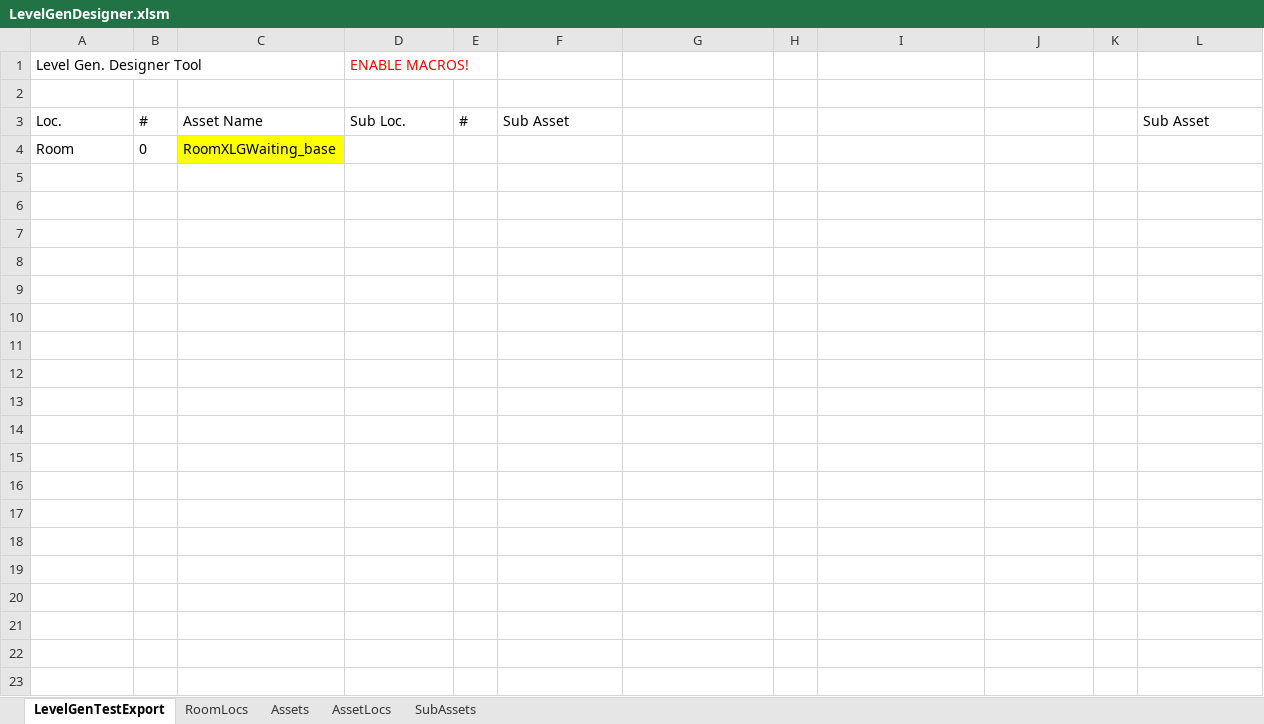
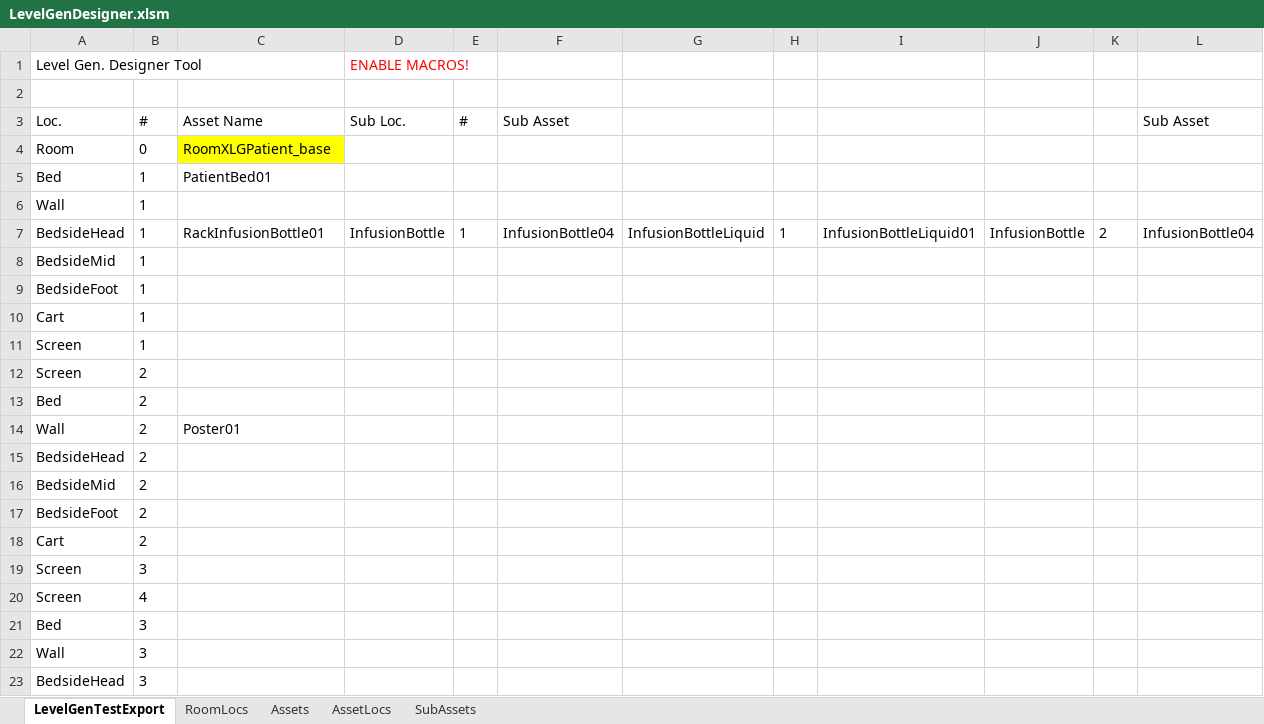
Before and after one commit to AndyKennedy-Github/BloodTransfusion, an Excel workbook: BT/Assets/StreamingAssets/LevelGen/LevelGenDesigner.xlsm, sheet LevelGenTestExport, drawn as a sheet; only a part is shown; values as stored, in another font and other column widths than the file's, no borders; charts and pictures not drawn; rows hold the shown columns only; the diff covers the shown part only; the diff names each change by its address in the sheet, - before the commit and + after, or states it on an @@ line.

Commit message:
Update to the update
Test room for migrating scene 02 functionality broke during merge. Need to recreate level from scratch.

```diff
--- a/BT/Assets/StreamingAssets/LevelGen/LevelGenDesigner.xlsm (sheet LevelGenTestExport)
+++ b/BT/Assets/StreamingAssets/LevelGen/LevelGenDesigner.xlsm (sheet LevelGenTestExport)
-C4: RoomXLGWaiting_base
+C4: RoomXLGPatient_base
+row 5: Bed | 1 | PatientBed01
+row 6: Wall | 1
+row 7: BedsideHead | 1 | RackInfusionBottle01 | InfusionBottle | 1 | InfusionBottle04 | InfusionBottleLiquid | 1 | InfusionBottleLiquid01 | InfusionBottle | 2 | InfusionBottle04
+row 8: BedsideMid | 1
+row 9: BedsideFoot | 1
+row 10: Cart | 1
+row 11: Screen | 1
+row 12: Screen | 2
+row 13: Bed | 2
+row 14: Wall | 2 | Poster01
+row 15: BedsideHead | 2
+row 16: BedsideMid | 2
+row 17: BedsideFoot | 2
+row 18: Cart | 2
+row 19: Screen | 3
+row 20: Screen | 4
+row 21: Bed | 3
+row 22: Wall | 3
+row 23: BedsideHead | 3
```
Also changed, not shown: 29 added rows elsewhere in this sheet, sheet SubAssets, 18 other files.
